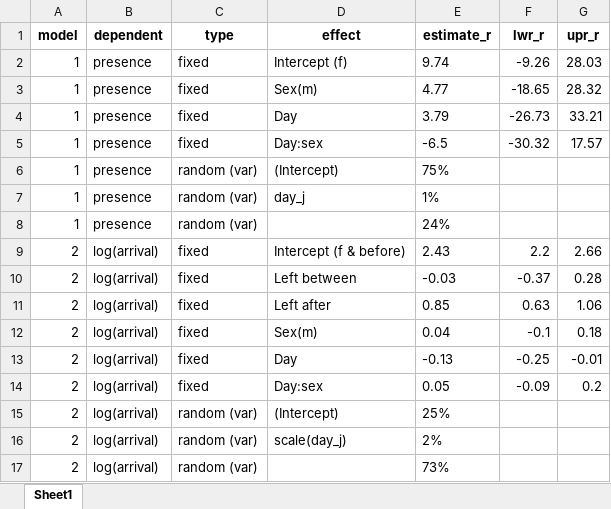
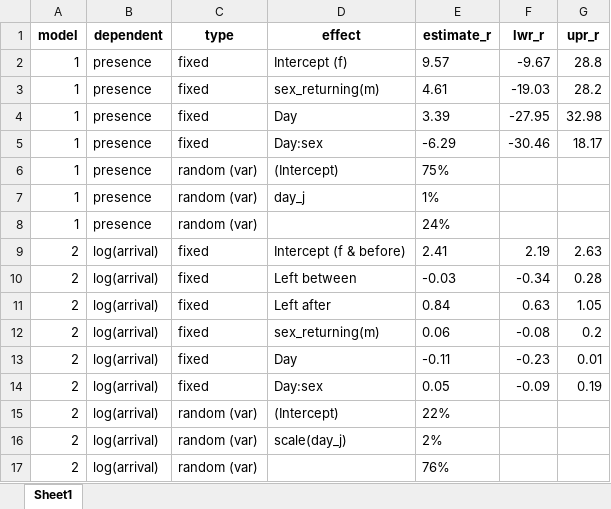
Before and after one commit to MartinBulla/Exchange_behaviour_incubating_SESA, an Excel workbook: Tables/Table_S3.xlsx, sheet Sheet1, drawn as a sheet; only a part is shown; values as stored, in another font and other column widths than the file's, no borders; the diff covers the shown part only; the diff names each change by its address in the sheet, - before the commit and + after, or states it on an @@ line.

Commit message:
Update Table_S3.xlsx

```diff
--- a/Tables/Table_S3.xlsx (sheet Sheet1)
+++ b/Tables/Table_S3.xlsx (sheet Sheet1)
-E2 (estimate_r): 9.74
+E2 (estimate_r): 9.57
-F2 (lwr_r): -9.26
+F2 (lwr_r): -9.67
-G2 (upr_r): 28.03
+G2 (upr_r): 28.8
-D3 (effect): Sex(m)
+D3 (effect): sex_returning(m)
-E3 (estimate_r): 4.77
+E3 (estimate_r): 4.61
-F3 (lwr_r): -18.65
+F3 (lwr_r): -19.03
-G3 (upr_r): 28.32
+G3 (upr_r): 28.2
-E4 (estimate_r): 3.79
+E4 (estimate_r): 3.39
-F4 (lwr_r): -26.73
+F4 (lwr_r): -27.95
-G4 (upr_r): 33.21
+G4 (upr_r): 32.98
-E5 (estimate_r): -6.5
+E5 (estimate_r): -6.29
-F5 (lwr_r): -30.32
+F5 (lwr_r): -30.46
-G5 (upr_r): 17.57
+G5 (upr_r): 18.17
-E9 (estimate_r): 2.43
+E9 (estimate_r): 2.41
-F9 (lwr_r): 2.2
+F9 (lwr_r): 2.19
-G9 (upr_r): 2.66
+G9 (upr_r): 2.63
-F10 (lwr_r): -0.37
+F10 (lwr_r): -0.34
-E11 (estimate_r): 0.85
+E11 (estimate_r): 0.84
-G11 (upr_r): 1.06
+G11 (upr_r): 1.05
-D12 (effect): Sex(m)
+D12 (effect): sex_returning(m)
-E12 (estimate_r): 0.04
+E12 (estimate_r): 0.06
-F12 (lwr_r): -0.1
+F12 (lwr_r): -0.08
-G12 (upr_r): 0.18
+G12 (upr_r): 0.2
-E13 (estimate_r): -0.13
+E13 (estimate_r): -0.11
-F13 (lwr_r): -0.25
+F13 (lwr_r): -0.23
-G13 (upr_r): -0.01
+G13 (upr_r): 0.01
-G14 (upr_r): 0.2
+G14 (upr_r): 0.19
-E15 (estimate_r): 25%
+E15 (estimate_r): 22%
-E17 (estimate_r): 73%
+E17 (estimate_r): 76%
```
Also changed, not shown: 2 added rows and 35 edited cells elsewhere in this sheet.
